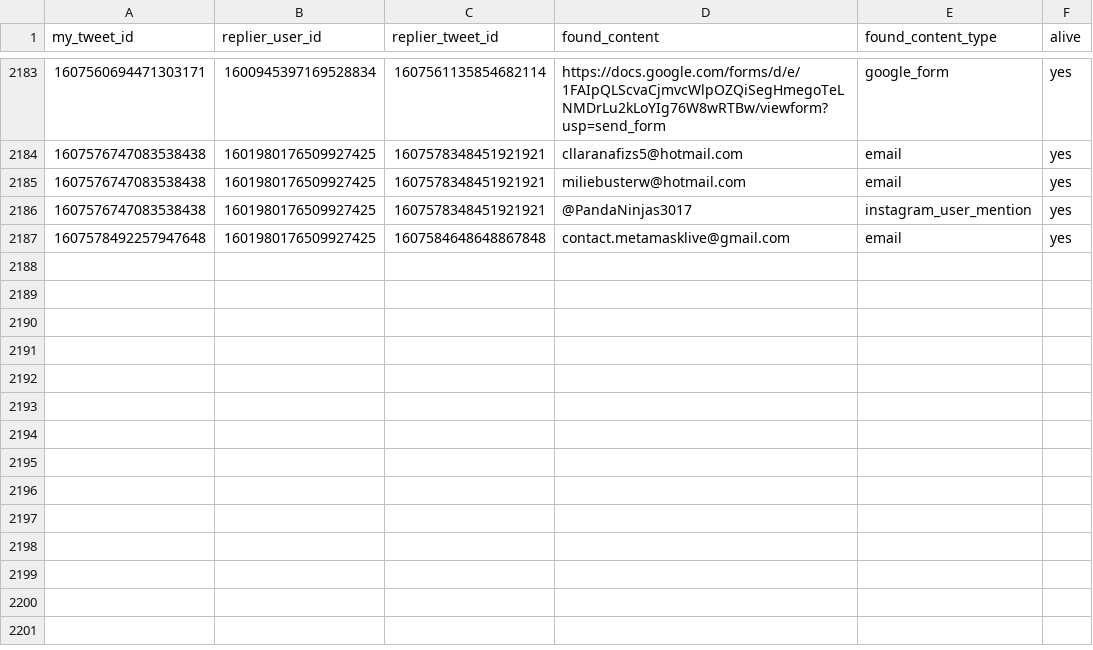
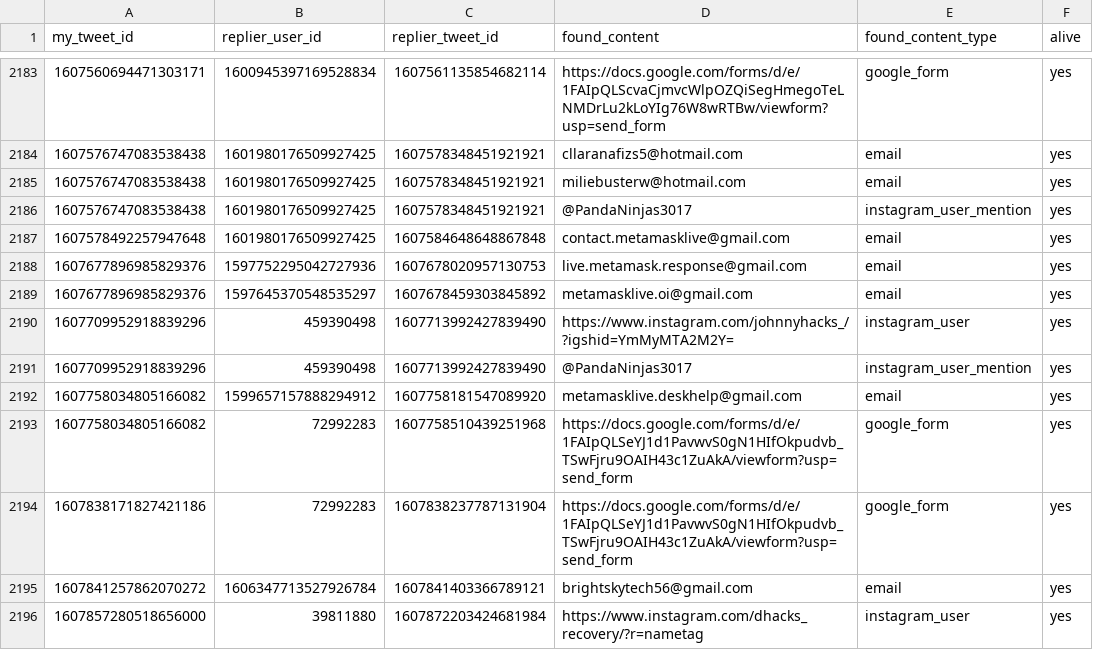
Before and after one commit to thefightagainstmalware/CatPhish, a CSV file: data.csv, drawn as a sheet; only a part is shown, gaps mark what is left out; the diff names each change by its address in the sheet, - before the commit and + after, or states it on an @@ line.

Commit message:
Automated commit

```diff
--- a/data.csv
+++ b/data.csv
+row 2188: 1607677896985829376 | 1597752295042727936 | 1607678020957130753 | live.metamask.response@gmail.com | email | yes
+row 2189: 1607677896985829376 | 1597645370548535297 | 1607678459303845892 | metamasklive.oi@gmail.com | email | yes
+row 2190: 1607709952918839296 | 459390498 | 1607713992427839490 | https://www.instagram.com/johnnyhacks_/?igshid=YmMyMTA2M2Y= | instagram_user | yes
+row 2191: 1607709952918839296 | 459390498 | 1607713992427839490 | @PandaNinjas3017 | instagram_user_mention | yes
+row 2192: 1607758034805166082 | 1599657157888294912 | 1607758181547089920 | metamasklive.deskhelp@gmail.com | email | yes
+row 2193: 1607758034805166082 | 72992283 | 1607758510439251968 | https://docs.google.com/forms/d/e/1FAIpQLSeYJ1d1PavwvS0gN1HIfOkpudvb_TSwFjru9OAIH43c1ZuAkA/viewform?usp=send_form | google_form | yes
+row 2194: 1607838171827421186 | 72992283 | 1607838237787131904 | https://docs.google.com/forms/d/e/1FAIpQLSeYJ1d1PavwvS0gN1HIfOkpudvb_TSwFjru9OAIH43c1ZuAkA/viewform?usp=send_form | google_form | yes
+row 2195: 1607841257862070272 | 1606347713527926784 | 1607841403366789121 | brightskytech56@gmail.com | email | yes
+row 2196: 1607857280518656000 | 39811880 | 1607872203424681984 | https://www.instagram.com/dhacks_recovery/?r=nametag | instagram_user | yes
```
